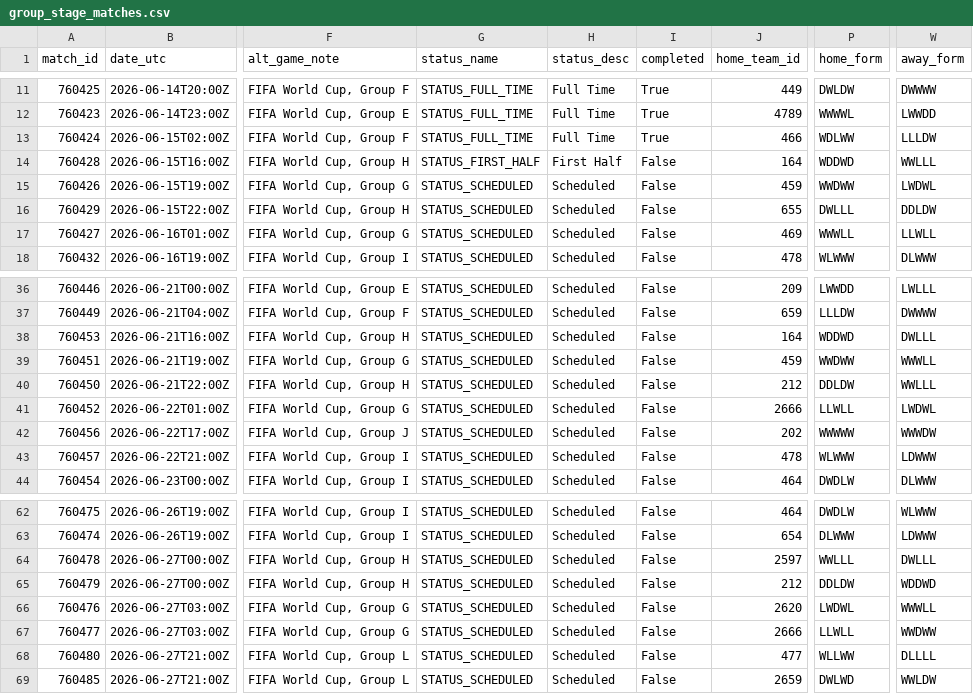
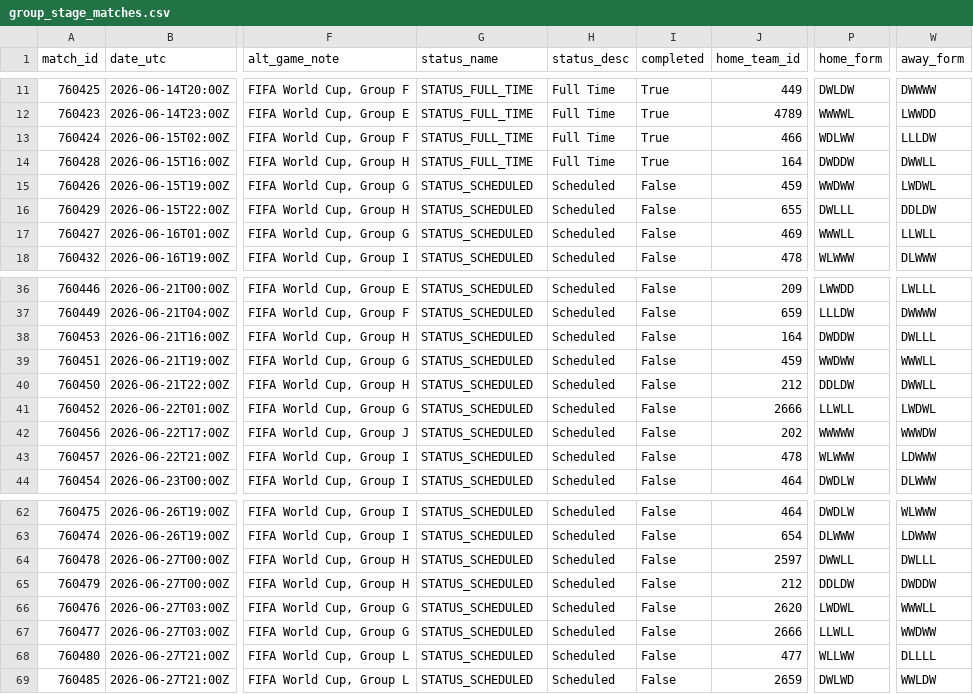
Before and after one commit to akarpie96/2026-worldcup-forecast, a CSV file: data/processed/group_stage_matches.csv, drawn as a sheet; only a part is shown, gaps mark what is left out; the diff names each change by its address in the sheet, - before the commit and + after, or states it on an @@ line.

```diff
--- a/data/processed/group_stage_matches.csv
+++ b/data/processed/group_stage_matches.csv
-G14 (status_name): STATUS_FIRST_HALF
+G14 (status_name): STATUS_FULL_TIME
-H14 (status_desc): First Half
+H14 (status_desc): Full Time
-I14 (completed): False
+I14 (completed): True
-P14 (home_form): WDDWD
+P14 (home_form): DWDDW
-W14 (away_form): WWLLL
+W14 (away_form): DWWLL
-P38 (home_form): WDDWD
+P38 (home_form): DWDDW
-W40 (away_form): WWLLL
+W40 (away_form): DWWLL
-P64 (home_form): WWLLL
+P64 (home_form): DWWLL
-W65 (away_form): WDDWD
+W65 (away_form): DWDDW
```
Also changed, not shown: data/processed/bracket_forecast.csv, data/processed/matches.csv, 2 other files.
